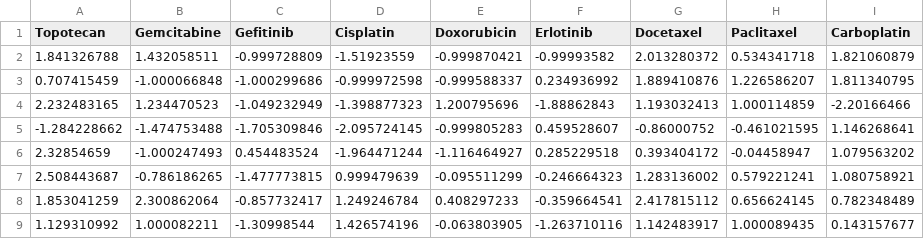
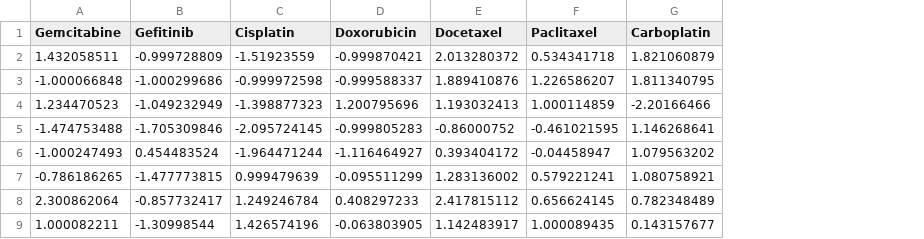
Before and after one commit to chuang95/KEA_DrugResponse, a CSV file: KEADrugResponse/data/celline_score.csv, drawn as a sheet; only a part is shown; the diff names each change by its address in the sheet, - before the commit and + after, or states it on an @@ line.

```diff
--- a/KEADrugResponse/data/celline_score.csv
+++ b/KEADrugResponse/data/celline_score.csv
-column A (Topotecan), rows 2-9: 1.841326788 | 0.707415459 | 2.232483165 | -1.284228662 | 2.32854659 | 2.508443687 | 1.853041259 | 1.129310992
-column F (Erlotinib), rows 2-9: -0.99993582 | 0.234936992 | -1.88862843 | 0.459528607 | 0.285229518 | -0.246664323 | -0.359664541 | -1.263710116
```
Also changed, not shown: 7 other files.
